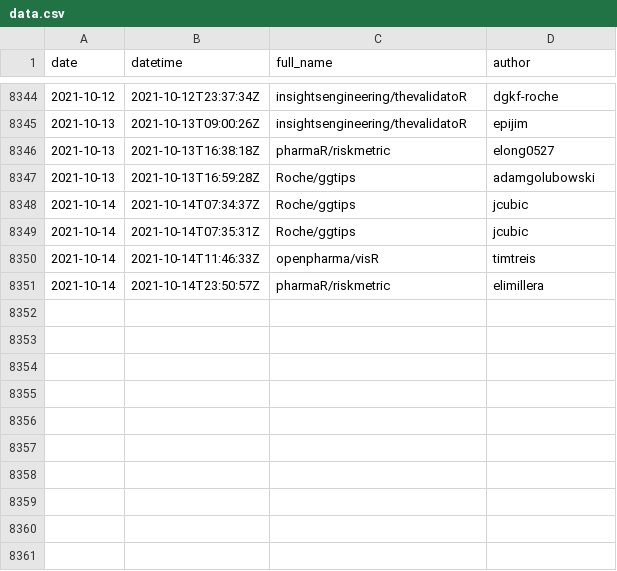
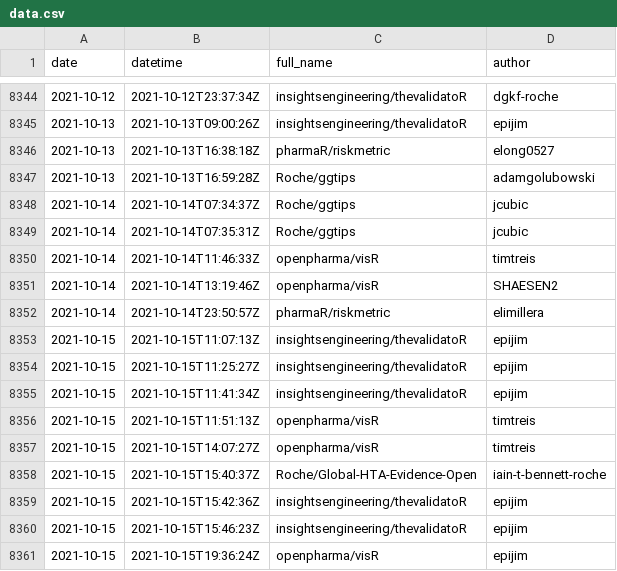
Before and after one commit to openpharma/openpharma_log, a CSV file: all-commits/data.csv, drawn as a sheet; only a part is shown, gaps mark what is left out.

Commit message:
update all-commits

```diff
--- a/all-commits/data.csv
+++ b/all-commits/data.csv
@@ -8350,2 +8350,12 @@
 2021-10-14,"2021-10-14T11:46:33Z","openpharma/visR","timtreis"
+2021-10-14,"2021-10-14T13:19:46Z","openpharma/visR","SHAESEN2"
 2021-10-14,"2021-10-14T23:50:57Z","pharmaR/riskmetric","elimillera"
+2021-10-15,"2021-10-15T11:07:13Z","insightsengineering/thevalidatoR","epijim"
+2021-10-15,"2021-10-15T11:25:27Z","insightsengineering/thevalidatoR","epijim"
+2021-10-15,"2021-10-15T11:41:34Z","insightsengineering/thevalidatoR","epijim"
+2021-10-15,"2021-10-15T11:51:13Z","openpharma/visR","timtreis"
+2021-10-15,"2021-10-15T14:07:27Z","openpharma/visR","timtreis"
+2021-10-15,"2021-10-15T15:40:37Z","Roche/Global-HTA-Evidence-Open","iain-t-bennett-roche"
+2021-10-15,"2021-10-15T15:42:36Z","insightsengineering/thevalidatoR","epijim"
+2021-10-15,"2021-10-15T15:46:23Z","insightsengineering/thevalidatoR","epijim"
+2021-10-15,"2021-10-15T19:36:24Z","openpharma/visR","epijim"
```
Also changed, not shown: 3 other files.
